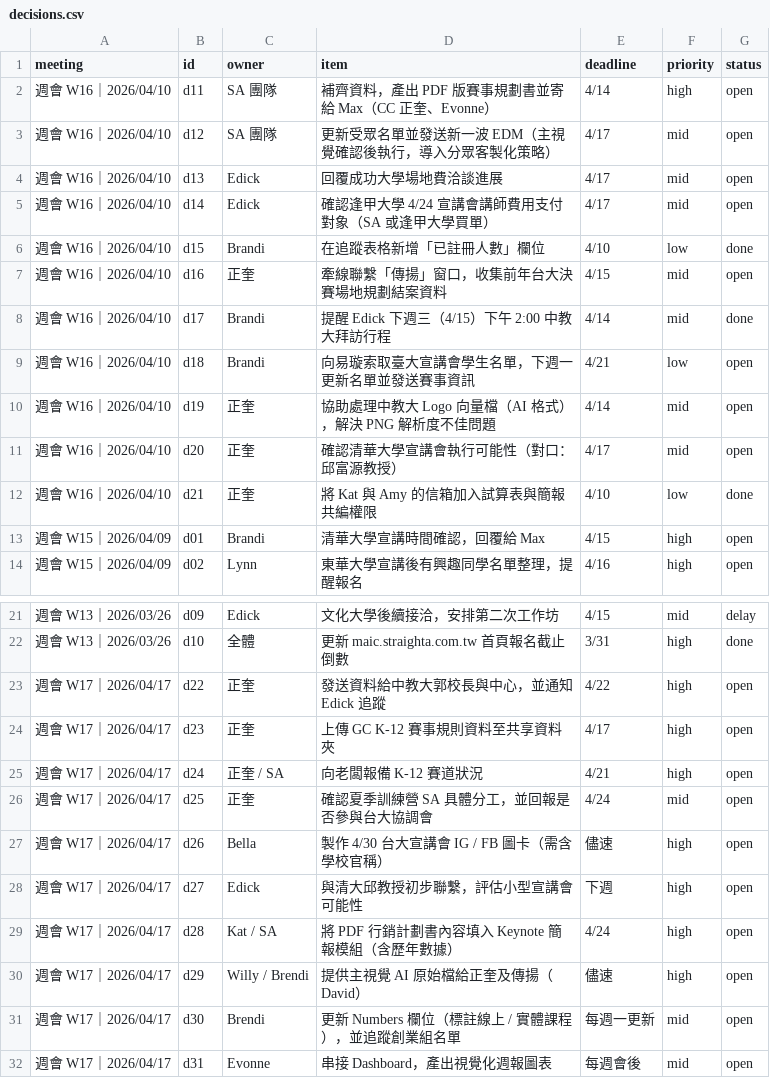
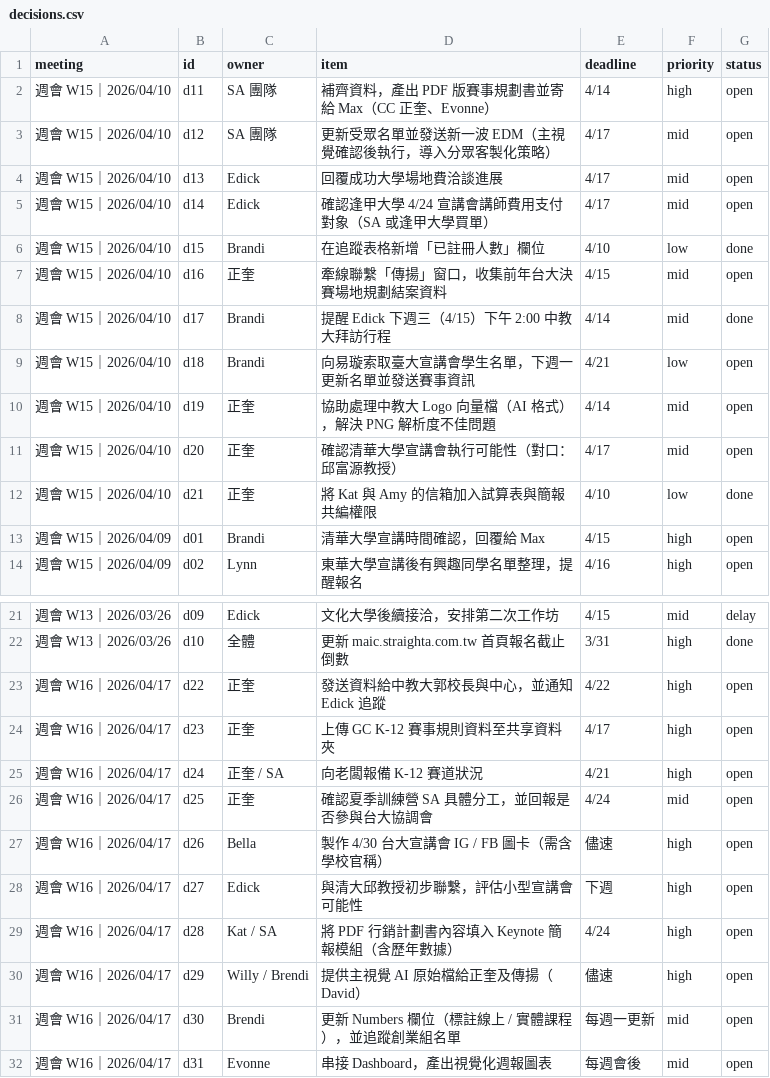
Before and after one commit to EvonneLu-ai/maic-dashboard-2026, a CSV file: data/decisions.csv, drawn as a sheet; only a part is shown, gaps mark what is left out.

Commit message:
auto: sync decisions [2026/04/20 09:26]

```diff
--- a/data/decisions.csv
+++ b/data/decisions.csv
@@ -1,13 +1,13 @@
 meeting,id,owner,item,deadline,priority,status
-週會 W16｜2026/04/10,d11,SA 團隊,補齊資料，產出 PDF 版賽事規劃書並寄給 Max（CC 正奎、Evonne）,4/14,high,open
-週會 W16｜2026/04/10,d12,SA 團隊,更新受眾名單並發送新一波 EDM（主視覺確認後執行，導入分眾客製化策略）,4/17,mid,open
-週會 W16｜2026/04/10,d13,Edick,回覆成功大學場地費洽談進展,4/17,mid,open
-週會 W16｜2026/04/10,d14,Edick,確認逢甲大學 4/24 宣講會講師費用支付對象（SA 或逢甲大學買單）,4/17,mid,open
-週會 W16｜2026/04/10,d15,Brandi,在追蹤表格新增「已註冊人數」欄位,4/10,low,done
-週會 W16｜2026/04/10,d16,正奎,牽線聯繫「傳揚」窗口，收集前年台大決賽場地規劃結案資料,4/15,mid,open
-週會 W16｜2026/04/10,d17,Brandi,提醒 Edick 下週三（4/15）下午 2:00 中教大拜訪行程,4/14,mid,done
-週會 W16｜2026/04/10,d18,Brandi,向易璇索取臺大宣講會學生名單，下週一更新名單並發送賽事資訊,4/21,low,open
-週會 W16｜2026/04/10,d19,正奎,協助處理中教大 Logo 向量檔（AI 格式），解決 PNG 解析度不佳問題,4/14,mid,open
-週會 W16｜2026/04/10,d20,正奎,確認清華大學宣講會執行可能性（對口：邱富源教授）,4/17,mid,open
-週會 W16｜2026/04/10,d21,正奎,將 Kat 與 Amy 的信箱加入試算表與簡報共編權限,4/10,low,done
+週會 W15｜2026/04/10,d11,SA 團隊,補齊資料，產出 PDF 版賽事規劃書並寄給 Max（CC 正奎、Evonne）,4/14,high,open
+週會 W15｜2026/04/10,d12,SA 團隊,更新受眾名單並發送新一波 EDM（主視覺確認後執行，導入分眾客製化策略）,4/17,mid,open
+週會 W15｜2026/04/10,d13,Edick,回覆成功大學場地費洽談進展,4/17,mid,open
+週會 W15｜2026/04/10,d14,Edick,確認逢甲大學 4/24 宣講會講師費用支付對象（SA 或逢甲大學買單）,4/17,mid,open
+週會 W15｜2026/04/10,d15,Brandi,在追蹤表格新增「已註冊人數」欄位,4/10,low,done
+週會 W15｜2026/04/10,d16,正奎,牽線聯繫「傳揚」窗口，收集前年台大決賽場地規劃結案資料,4/15,mid,open
+週會 W15｜2026/04/10,d17,Brandi,提醒 Edick 下週三（4/15）下午 2:00 中教大拜訪行程,4/14,mid,done
+週會 W15｜2026/04/10,d18,Brandi,向易璇索取臺大宣講會學生名單，下週一更新名單並發送賽事資訊,4/21,low,open
+週會 W15｜2026/04/10,d19,正奎,協助處理中教大 Logo 向量檔（AI 格式），解決 PNG 解析度不佳問題,4/14,mid,open
+週會 W15｜2026/04/10,d20,正奎,確認清華大學宣講會執行可能性（對口：邱富源教授）,4/17,mid,open
+週會 W15｜2026/04/10,d21,正奎,將 Kat 與 Amy 的信箱加入試算表與簡報共編權限,4/10,low,done
 週會 W15｜2026/04/09,d01,Brandi,清華大學宣講時間確認，回覆給 Max,4/15,high,open
@@ -22,11 +22,11 @@ meeting,id,owner,item,deadline,priority,status
 週會 W13｜2026/03/26,d10,全體,更新 maic.straighta.com.tw 首頁報名截止倒數,3/31,high,done
-週會 W17｜2026/04/17,d22,正奎,發送資料給中教大郭校長與中心，並通知 Edick 追蹤,4/22,high,open
-週會 W17｜2026/04/17,d23,正奎,上傳 GC K-12 賽事規則資料至共享資料夾,4/17,high,open
-週會 W17｜2026/04/17,d24,正奎 / SA,向老闆報備 K-12 賽道狀況,4/21,high,open
-週會 W17｜2026/04/17,d25,正奎,確認夏季訓練營 SA 具體分工，並回報是否參與台大協調會,4/24,mid,open
-週會 W17｜2026/04/17,d26,Bella,製作 4/30 台大宣講會 IG / FB 圖卡（需含學校官稱）,儘速,high,open
-週會 W17｜2026/04/17,d27,Edick,與清大邱教授初步聯繫，評估小型宣講會可能性,下週,high,open
-週會 W17｜2026/04/17,d28,Kat / SA,將 PDF 行銷計劃書內容填入 Keynote 簡報模組（含歷年數據）,4/24,high,open
-週會 W17｜2026/04/17,d29,Willy / Brendi,提供主視覺 AI 原始檔給正奎及傳揚（David）,儘速,high,open
-週會 W17｜2026/04/17,d30,Brendi,更新 Numbers 欄位（標註線上 / 實體課程），並追蹤創業組名單,每週一更新,mid,open
-週會 W17｜2026/04/17,d31,Evonne,串接 Dashboard，產出視覺化週報圖表,每週會後,mid,open
+週會 W16｜2026/04/17,d22,正奎,發送資料給中教大郭校長與中心，並通知 Edick 追蹤,4/22,high,open
+週會 W16｜2026/04/17,d23,正奎,上傳 GC K-12 賽事規則資料至共享資料夾,4/17,high,open
+週會 W16｜2026/04/17,d24,正奎 / SA,向老闆報備 K-12 賽道狀況,4/21,high,open
+週會 W16｜2026/04/17,d25,正奎,確認夏季訓練營 SA 具體分工，並回報是否參與台大協調會,4/24,mid,open
+週會 W16｜2026/04/17,d26,Bella,製作 4/30 台大宣講會 IG / FB 圖卡（需含學校官稱）,儘速,high,open
+週會 W16｜2026/04/17,d27,Edick,與清大邱教授初步聯繫，評估小型宣講會可能性,下週,high,open
+週會 W16｜2026/04/17,d28,Kat / SA,將 PDF 行銷計劃書內容填入 Keynote 簡報模組（含歷年數據）,4/24,high,open
+週會 W16｜2026/04/17,d29,Willy / Brendi,提供主視覺 AI 原始檔給正奎及傳揚（David）,儘速,high,open
+週會 W16｜2026/04/17,d30,Brendi,更新 Numbers 欄位（標註線上 / 實體課程），並追蹤創業組名單,每週一更新,mid,open
+週會 W16｜2026/04/17,d31,Evonne,串接 Dashboard，產出視覺化週報圖表,每週會後,mid,open
```
